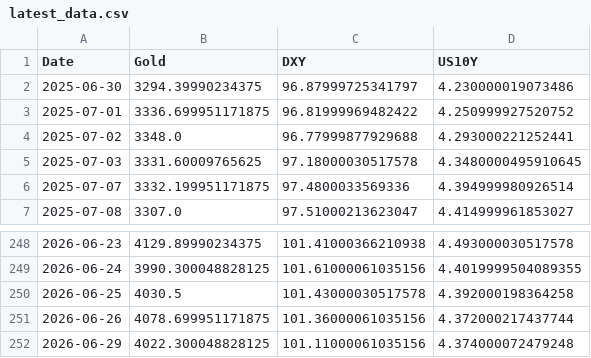
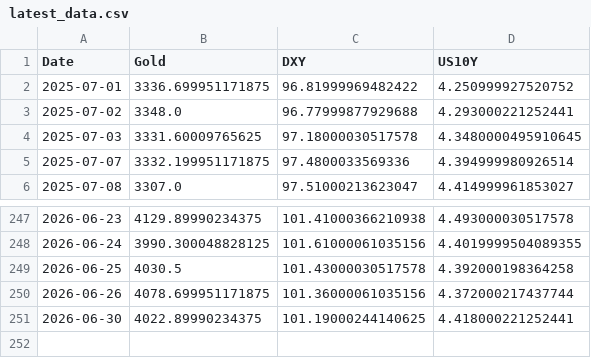
Before and after one commit to Marketing-fb/gold-ai-server, a CSV file: latest_data.csv, drawn as a sheet; only a part is shown, gaps mark what is left out.

```diff
--- a/latest_data.csv
+++ b/latest_data.csv
@@ -1,3 +1,2 @@
 Date,Gold,DXY,US10Y
-2025-06-30,3294.39990234375,96.87999725341797,4.230000019073486
 2025-07-01,3336.699951171875,96.81999969482422,4.250999927520752
@@ -251,2 +250,2 @@ Date,Gold,DXY,US10Y
 2026-06-26,4078.699951171875,101.36000061035156,4.372000217437744
-2026-06-29,4022.300048828125,101.11000061035156,4.374000072479248
+2026-06-30,4022.89990234375,101.19000244140625,4.418000221252441
```
